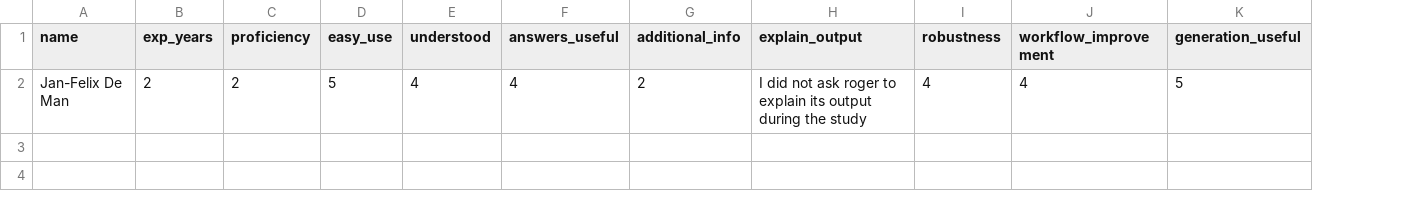
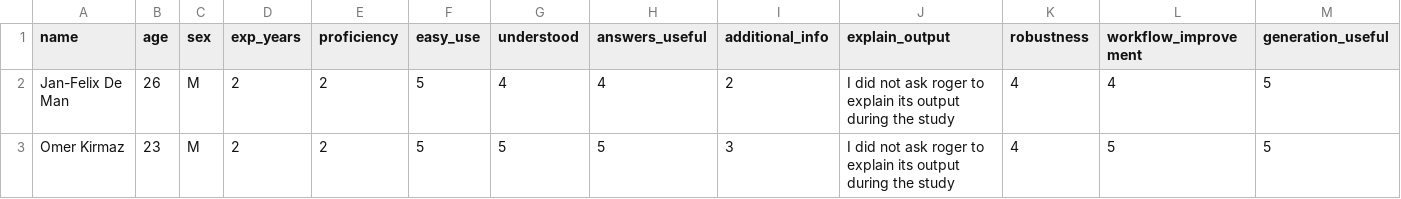
Before and after one commit to FelixDeMan/thesis, a CSV file: src/userStudy/results.csv, drawn as a sheet; only a part is shown; rows hold the shown columns only; the diff names each change by its address in the sheet, - before the commit and + after, or states it on an @@ line.

```diff
--- a/src/userStudy/results.csv
+++ b/src/userStudy/results.csv
+column B (age), row 2: 26
+column C (sex), row 2: M
+row 3: Omer Kirmaz | 23 | M | 2 | 2 | 5 | 5 | 5 | 3 | I did not ask roger to explain its output during the study | 4 | 5 | 5
```
Also changed, not shown: 10 other files.
